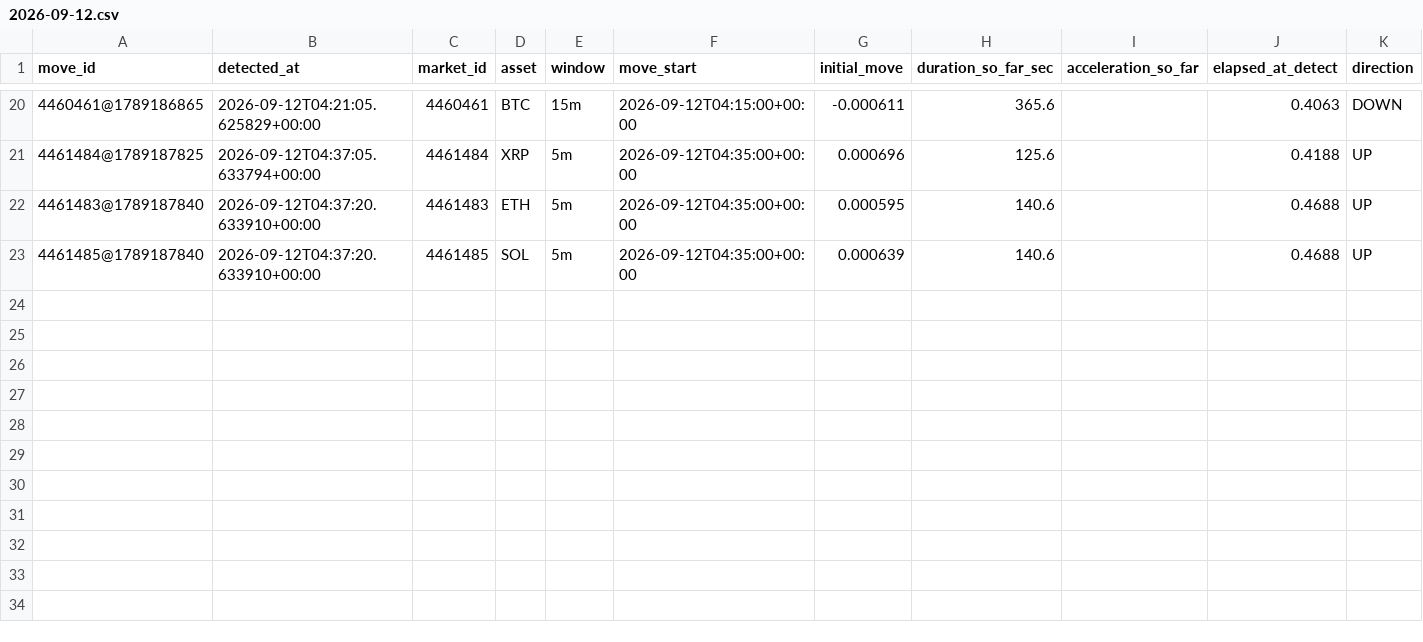
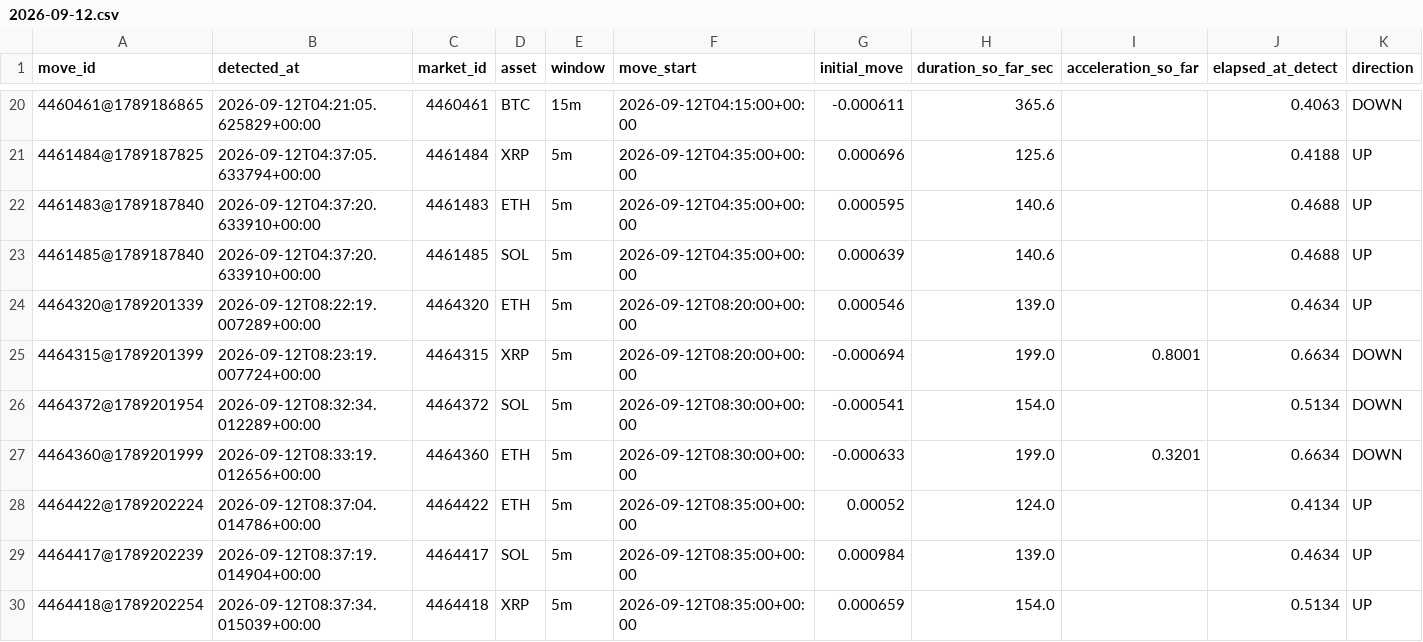
Before and after one commit to n85t594ht5-creator/polylab, a CSV file: data/moves/2026-09-12.csv, drawn as a sheet; only a part is shown, gaps mark what is left out; rows hold the shown columns only; the diff names each change by its address in the sheet, - before the commit and + after, or states it on an @@ line.

```diff
--- a/data/moves/2026-09-12.csv
+++ b/data/moves/2026-09-12.csv
+row 24: 4464320@1789201339 | 2026-09-12T08:22:19.007289+00:00 | 4464320 | ETH | 5m | 2026-09-12T08:20:00+00:00 | 0.000546 | 139.0 |  | 0.4634 | UP
+row 25: 4464315@1789201399 | 2026-09-12T08:23:19.007724+00:00 | 4464315 | XRP | 5m | 2026-09-12T08:20:00+00:00 | -0.000694 | 199.0 | 0.8001 | 0.6634 | DOWN
+row 26: 4464372@1789201954 | 2026-09-12T08:32:34.012289+00:00 | 4464372 | SOL | 5m | 2026-09-12T08:30:00+00:00 | -0.000541 | 154.0 |  | 0.5134 | DOWN
+row 27: 4464360@1789201999 | 2026-09-12T08:33:19.012656+00:00 | 4464360 | ETH | 5m | 2026-09-12T08:30:00+00:00 | -0.000633 | 199.0 | 0.3201 | 0.6634 | DOWN
+row 28: 4464422@1789202224 | 2026-09-12T08:37:04.014786+00:00 | 4464422 | ETH | 5m | 2026-09-12T08:35:00+00:00 | 0.00052 | 124.0 |  | 0.4134 | UP
+row 29: 4464417@1789202239 | 2026-09-12T08:37:19.014904+00:00 | 4464417 | SOL | 5m | 2026-09-12T08:35:00+00:00 | 0.000984 | 139.0 |  | 0.4634 | UP
+row 30: 4464418@1789202254 | 2026-09-12T08:37:34.015039+00:00 | 4464418 | XRP | 5m | 2026-09-12T08:35:00+00:00 | 0.000659 | 154.0 |  | 0.5134 | UP
```
Also changed, not shown: 14 other files.
